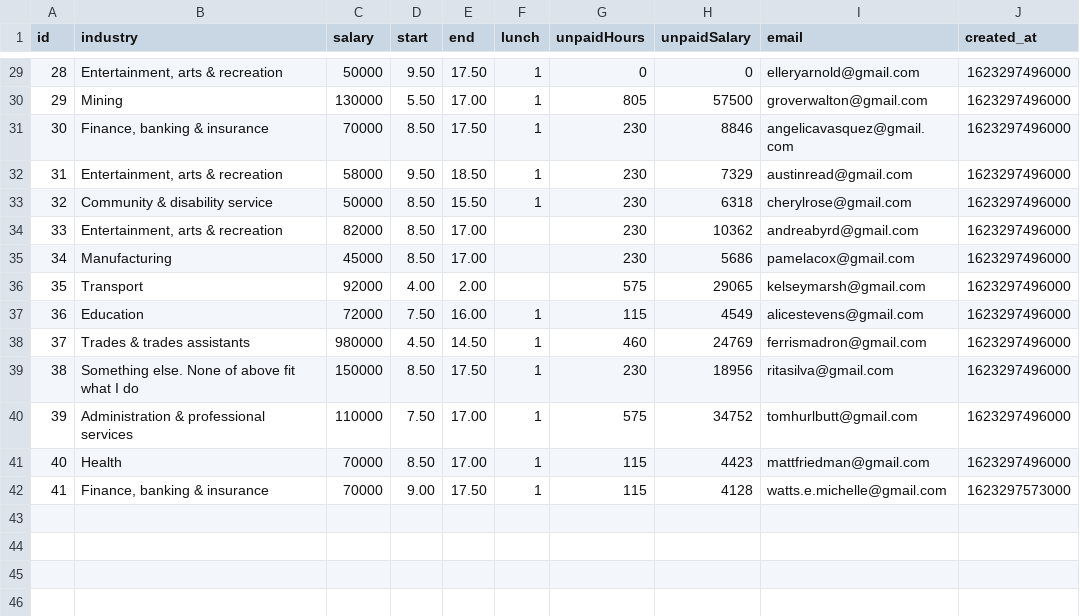
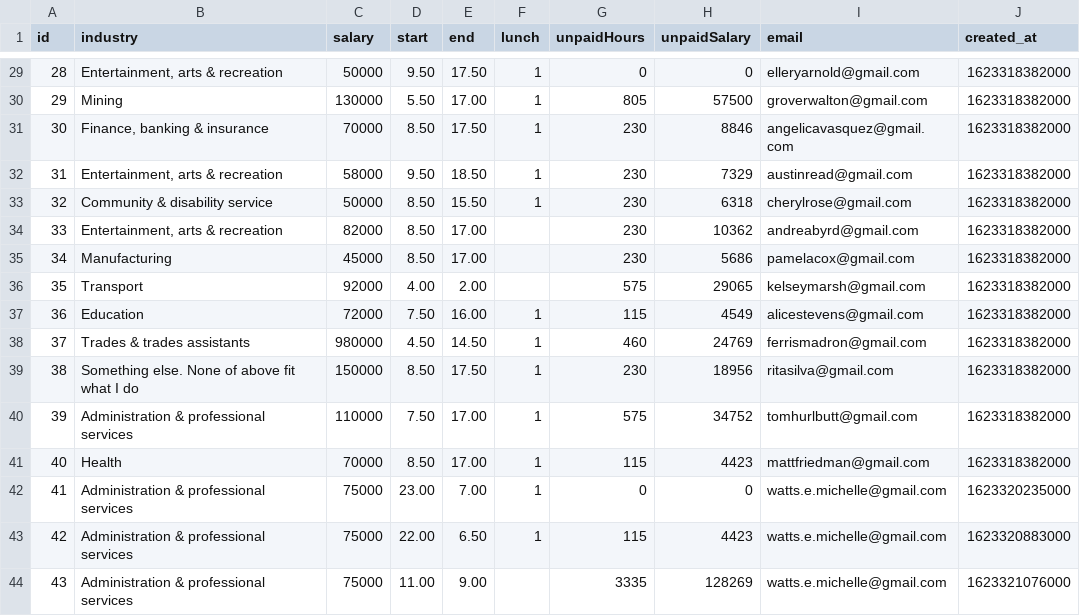
Before and after one commit to CatOrmerod/unpaid-overtime-calc, a CSV file: csv/calc-signups.csv, drawn as a sheet; only a part is shown, gaps mark what is left out; the diff covers the shown part only.

```diff
--- a/csv/calc-signups.csv
+++ b/csv/calc-signups.csv
@@ -29,14 +29,16 @@ id,industry,salary,start,end,lunch,unpaidHours,unpaidSalary,email,created_at
-28,"Entertainment, arts & recreation",50000,9.50,17.50,1,0,0,elleryarnold@gmail.com,1623297496000
-29,Mining,130000,5.50,17.00,1,805,57500,groverwalton@gmail.com,1623297496000
-30,"Finance, banking & insurance",70000,8.50,17.50,1,230,8846,angelicavasquez@gmail.com,1623297496000
-31,"Entertainment, arts & recreation",58000,9.50,18.50,1,230,7329,austinread@gmail.com,1623297496000
-32,Community & disability service,50000,8.50,15.50,1,230,6318,cherylrose@gmail.com,1623297496000
-33,"Entertainment, arts & recreation",82000,8.50,17.00,,230,10362,andreabyrd@gmail.com,1623297496000
-34,Manufacturing,45000,8.50,17.00,,230,5686,pamelacox@gmail.com,1623297496000
-35,Transport,92000,4.00,2.00,,575,29065,kelseymarsh@gmail.com,1623297496000
-36,Education,72000,7.50,16.00,1,115,4549,alicestevens@gmail.com,1623297496000
-37,Trades & trades assistants,980000,4.50,14.50,1,460,24769,ferrismadron@gmail.com,1623297496000
-38,Something else. None of above fit what I do,150000,8.50,17.50,1,230,18956,ritasilva@gmail.com,1623297496000
-39,Administration & professional services,110000,7.50,17.00,1,575,34752,tomhurlbutt@gmail.com,1623297496000
-40,Health,70000,8.50,17.00,1,115,4423,mattfriedman@gmail.com,1623297496000
-41,"Finance, banking & insurance",70000,9.00,17.50,1,115,4128,watts.e.michelle@gmail.com,1623297573000
+28,"Entertainment, arts & recreation",50000,9.50,17.50,1,0,0,elleryarnold@gmail.com,1623318382000
+29,Mining,130000,5.50,17.00,1,805,57500,groverwalton@gmail.com,1623318382000
+30,"Finance, banking & insurance",70000,8.50,17.50,1,230,8846,angelicavasquez@gmail.com,1623318382000
+31,"Entertainment, arts & recreation",58000,9.50,18.50,1,230,7329,austinread@gmail.com,1623318382000
+32,Community & disability service,50000,8.50,15.50,1,230,6318,cherylrose@gmail.com,1623318382000
+33,"Entertainment, arts & recreation",82000,8.50,17.00,,230,10362,andreabyrd@gmail.com,1623318382000
+34,Manufacturing,45000,8.50,17.00,,230,5686,pamelacox@gmail.com,1623318382000
+35,Transport,92000,4.00,2.00,,575,29065,kelseymarsh@gmail.com,1623318382000
+36,Education,72000,7.50,16.00,1,115,4549,alicestevens@gmail.com,1623318382000
+37,Trades & trades assistants,980000,4.50,14.50,1,460,24769,ferrismadron@gmail.com,1623318382000
+38,Something else. None of above fit what I do,150000,8.50,17.50,1,230,18956,ritasilva@gmail.com,1623318382000
+39,Administration & professional services,110000,7.50,17.00,1,575,34752,tomhurlbutt@gmail.com,1623318382000
+40,Health,70000,8.50,17.00,1,115,4423,mattfriedman@gmail.com,1623318382000
+41,Administration & professional services,75000,23.00,7.00,1,0,0,watts.e.michelle@gmail.com,1623320235000
+42,Administration & professional services,75000,22.00,6.50,1,115,4423,watts.e.michelle@gmail.com,1623320883000
+43,Administration & professional services,75000,11.00,9.00,,3335,128269,watts.e.michelle@gmail.com,1623321076000
```
Also changed, not shown: 27 edited cells elsewhere in this file, 9 other files.
